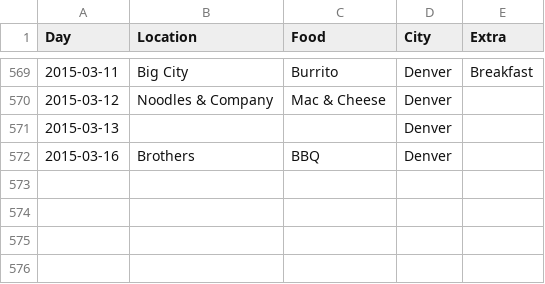
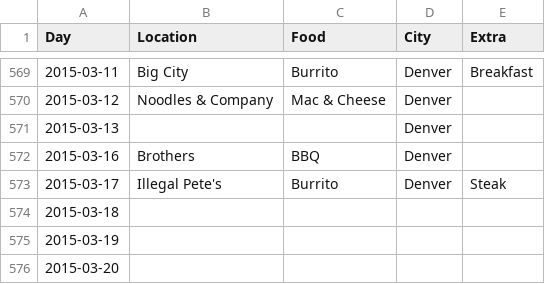
Before and after one commit to terrbearCodes/data, a CSV file: lunches.csv, drawn as a sheet; only a part is shown, gaps mark what is left out; the diff names each change by its address in the sheet, - before the commit and + after, or states it on an @@ line.

Commit message:
Tuesday

```diff
--- a/lunches.csv
+++ b/lunches.csv
+row 573: 2015-03-17 | Illegal Pete's | Burrito | Denver | Steak
+row 574: 2015-03-18
+row 575: 2015-03-19
+row 576: 2015-03-20
```
